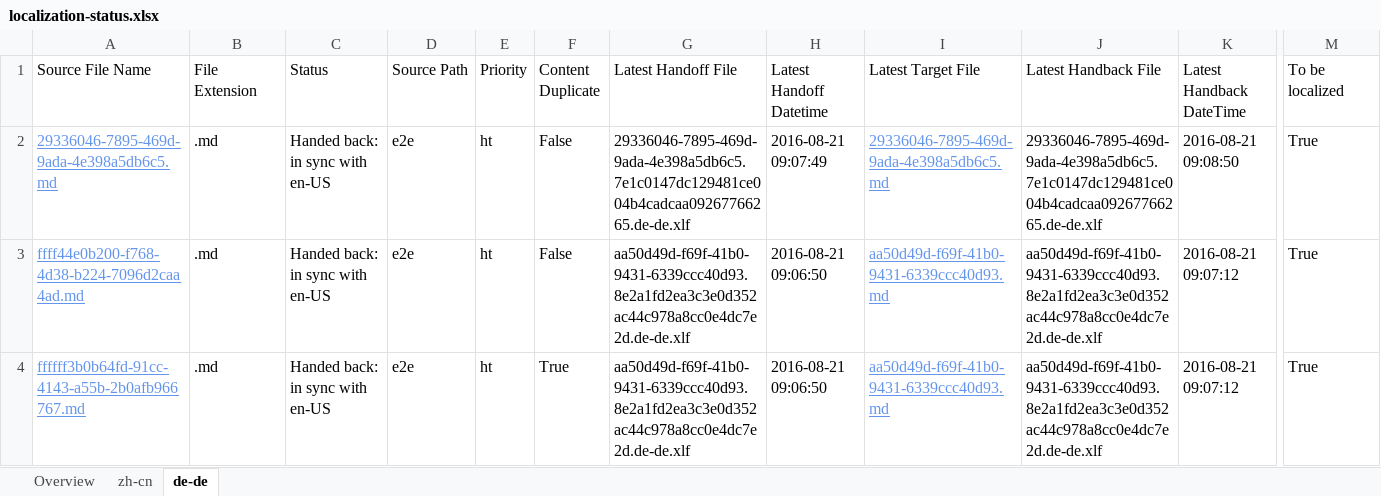
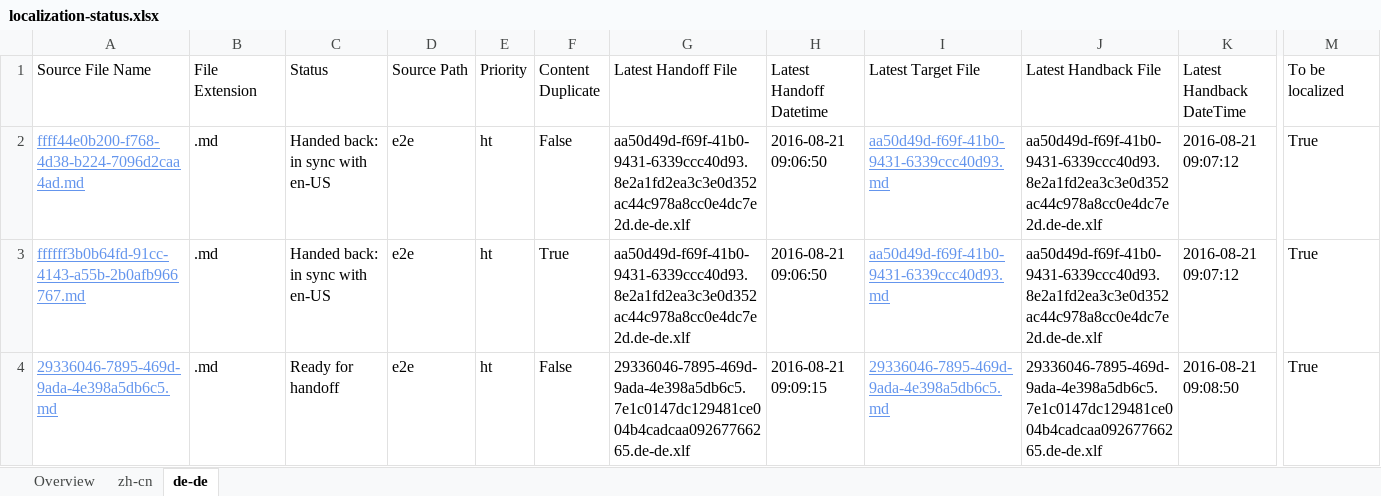
Before and after one commit to OpenLocalizationTestOrg/ol-test0-handback, an Excel workbook: ol-handback/OpenLocalizationTestOrg/ol-test0/ci/localization-status.xlsx, sheet de-de, drawn as a sheet; only a part is shown, gaps mark what is left out; values as stored, in another font and other column widths than the file's, no borders; table styles not drawn; removed rows and columns are numbered as before the commit, all else as after; rows hold the shown columns only; the diff names each change by its address in the sheet, - before the commit and + after, or states it on an @@ line.

Commit message:
Generate Report for Handoff

```diff
--- a/ol-handback/OpenLocalizationTestOrg/ol-test0/ci/localization-status.xlsx (sheet de-de)
+++ b/ol-handback/OpenLocalizationTestOrg/ol-test0/ci/localization-status.xlsx (sheet de-de)
-row 2: 29336046-7895-469d-9ada-4e398a5db6c5.md | .md | Handed back: in sync with en-US | e2e | ht | False | 29336046-7895-469d-9ada-4e398a5db6c5.7e1c0147dc129481ce004b4cadcaa09267766265.de-de.xlf | 2016-08-21 09:07:49 | 29336046-7895-469d-9ada-4e398a5db6c5.md | 29336046-7895-469d-9ada-4e398a5db6c5.7e1c0147dc129481ce004b4cadcaa09267766265.de-de.xlf | 2016-08-21 09:08:50 | True
+row 4: 29336046-7895-469d-9ada-4e398a5db6c5.md | .md | Ready for handoff | e2e | ht | False | 29336046-7895-469d-9ada-4e398a5db6c5.7e1c0147dc129481ce004b4cadcaa09267766265.de-de.xlf | 2016-08-21 09:09:15 | 29336046-7895-469d-9ada-4e398a5db6c5.md | 29336046-7895-469d-9ada-4e398a5db6c5.7e1c0147dc129481ce004b4cadcaa09267766265.de-de.xlf | 2016-08-21 09:08:50 | True
```
Also changed, not shown: sheet zh-cn, sheet Overview.
